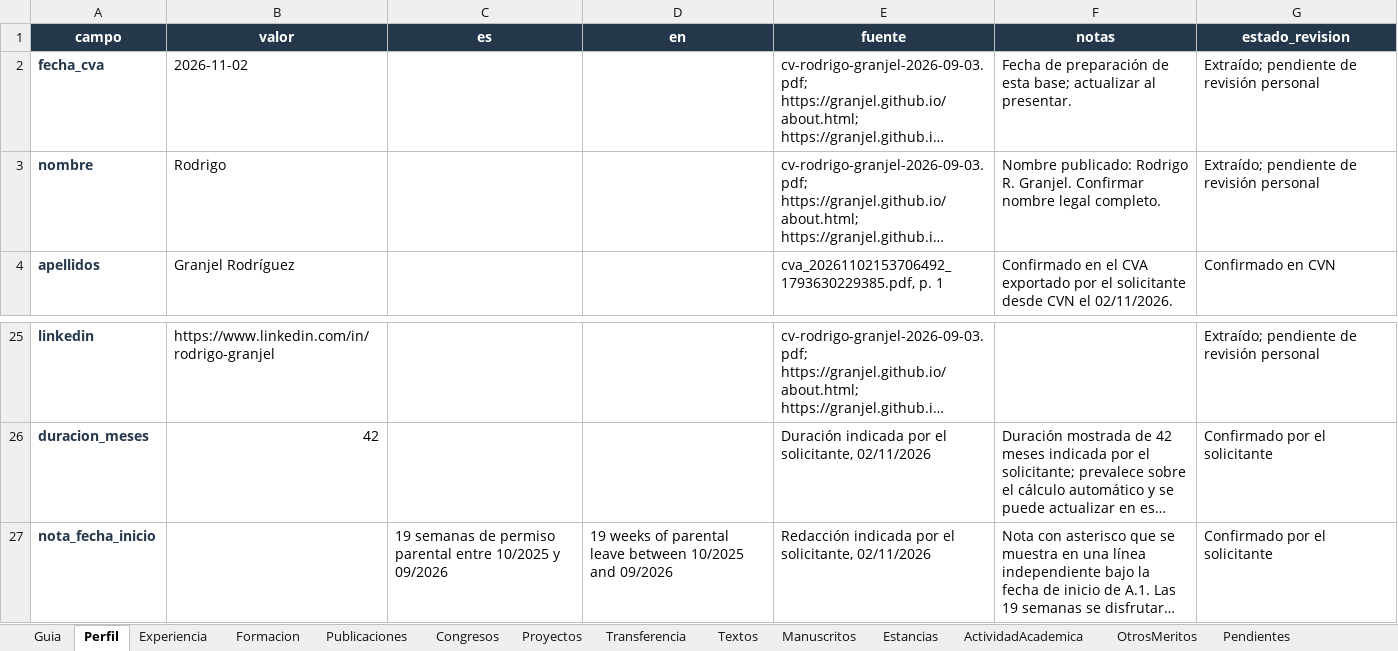
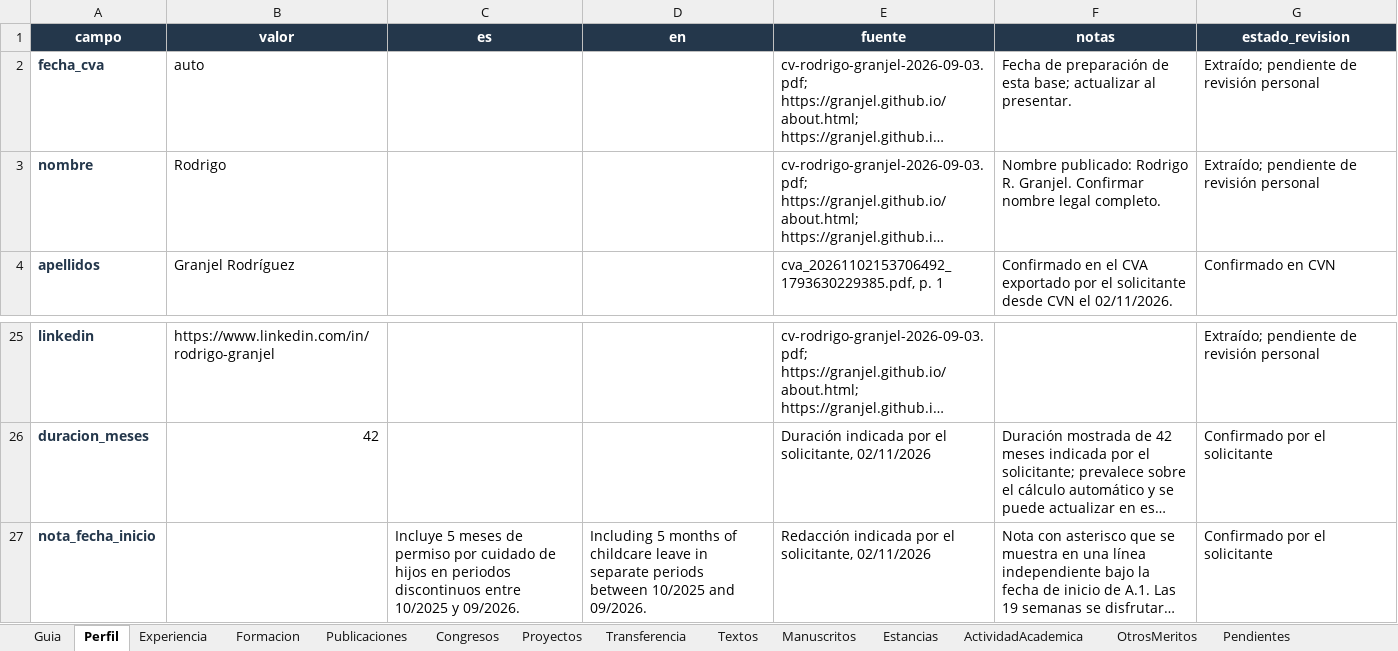
Before and after one commit to Granjel/cv, an Excel workbook: data/datos-cv.xlsx, sheet Perfil, drawn as a sheet; only a part is shown, gaps mark what is left out; long unchanged cells end in …; values as stored, in another font and other column widths than the file's, no borders; the diff names each change by its address in the sheet, - before the commit and + after, or states it on an @@ line.

```diff
--- a/data/datos-cv.xlsx (sheet Perfil)
+++ b/data/datos-cv.xlsx (sheet Perfil)
-B2 (valor): 2026-11-02
+B2 (valor): auto
-C27 (es): 19 semanas de permiso parental entre 10/2025 y 09/2026
+C27 (es): Incluye 5 meses de permiso por cuidado de hijos en periodos discontinuos entre 10/2025 y 09/2026.
-D27 (en): 19 weeks of parental leave between 10/2025 and 09/2026
+D27 (en): Including 5 months of childcare leave in separate periods between 10/2025 and 09/2026.
```
Also changed, not shown: sheet Transferencia, sheet Proyectos, sheet Textos, sheet Publicaciones, sheet Congresos, sheet Experiencia, 6 other files.
